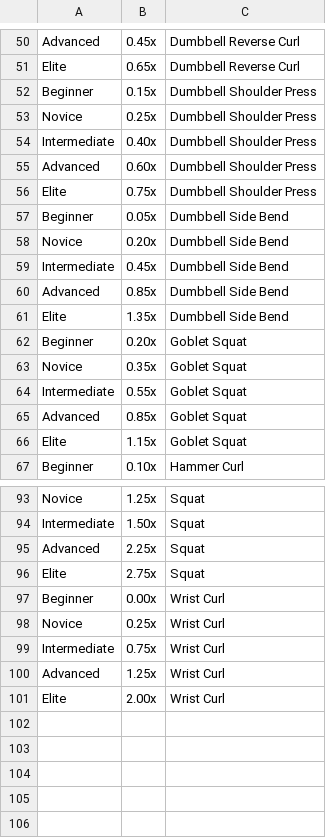
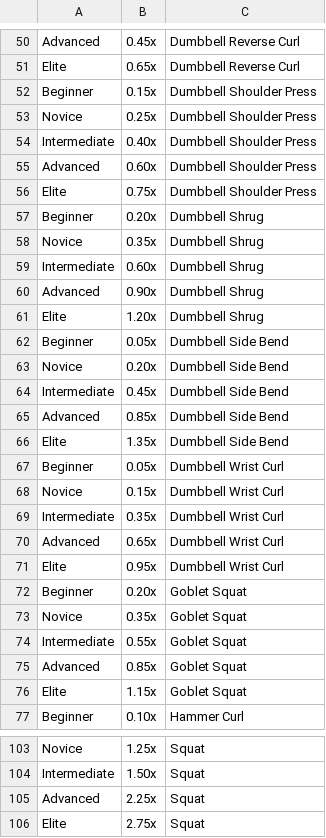
Before and after one commit to antfor/workout_analyzer, a CSV file: assets/data/standards/limited/male_standards_ratio.csv, drawn as a sheet; only a part is shown, gaps mark what is left out.

```diff
--- a/assets/data/standards/limited/male_standards_ratio.csv
+++ b/assets/data/standards/limited/male_standards_ratio.csv
@@ -56,2 +56,7 @@ Advanced,0.60x,Dumbbell Shoulder Press
 Elite,0.75x,Dumbbell Shoulder Press
+Beginner,0.20x,Dumbbell Shrug
+Novice,0.35x,Dumbbell Shrug
+Intermediate,0.60x,Dumbbell Shrug
+Advanced,0.90x,Dumbbell Shrug
+Elite,1.20x,Dumbbell Shrug
 Beginner,0.05x,Dumbbell Side Bend
@@ -61,2 +66,7 @@ Advanced,0.85x,Dumbbell Side Bend
 Elite,1.35x,Dumbbell Side Bend
+Beginner,0.05x,Dumbbell Wrist Curl
+Novice,0.15x,Dumbbell Wrist Curl
+Intermediate,0.35x,Dumbbell Wrist Curl
+Advanced,0.65x,Dumbbell Wrist Curl
+Elite,0.95x,Dumbbell Wrist Curl
 Beginner,0.20x,Goblet Squat
@@ -96,6 +106 @@ Advanced,2.25x,Squat
 Elite,2.75x,Squat
-Beginner,0.00x,Wrist Curl
-Novice,0.25x,Wrist Curl
-Intermediate,0.75x,Wrist Curl
-Advanced,1.25x,Wrist Curl
-Elite,2.00x,Wrist Curl
```
Also changed, not shown: assets/data/map/mapLimited.csv, assets/data/standards/limited/exercises.csv, 5 other files.
